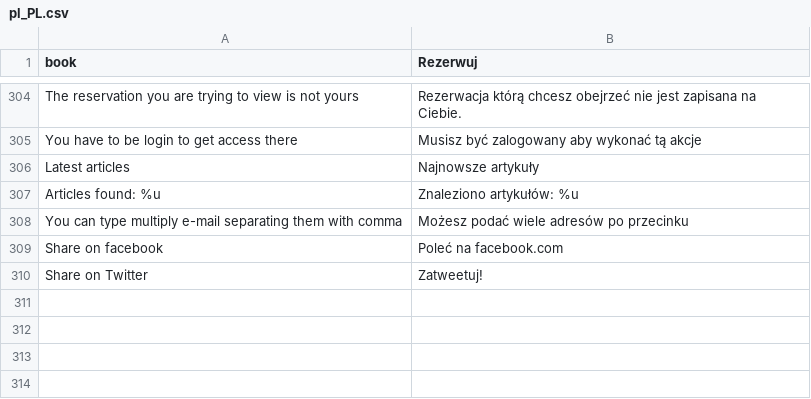
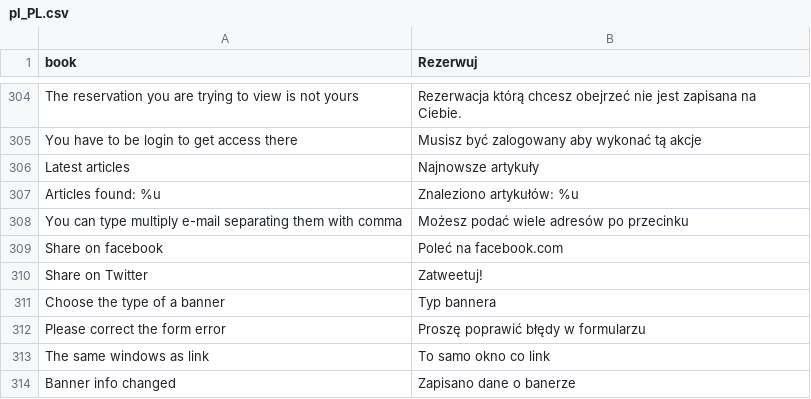
Before and after one commit to karolek/Trendmed, a CSV file: data/languages/pl_PL.csv, drawn as a sheet; only a part is shown, gaps mark what is left out; the diff names each change by its address in the sheet, - before the commit and + after, or states it on an @@ line.

```diff
--- a/data/languages/pl_PL.csv
+++ b/data/languages/pl_PL.csv
+row 311: Choose the type of a banner | Typ bannera
+row 312: Please correct the form error | Proszę poprawić błędy w formularzu
+row 313: The same windows as link | To samo okno co link
+row 314: Banner info changed | Zapisano dane o banerze
```
Also changed, not shown: 3 other files.
